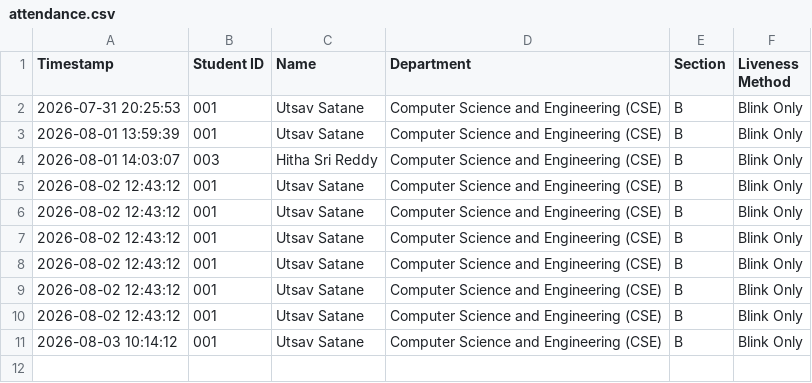
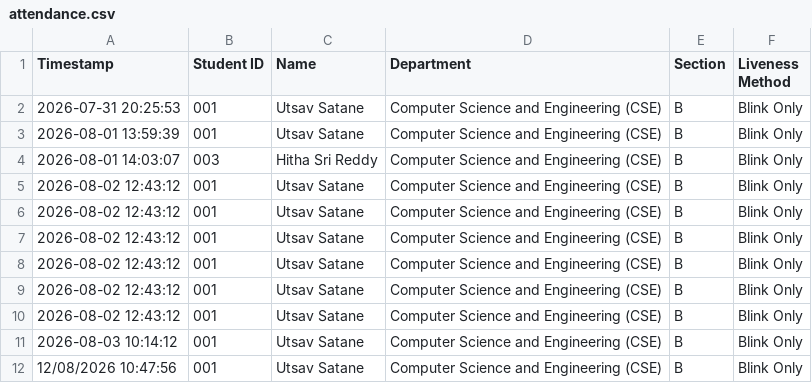
Before and after one commit to UtsavSatane/Face-Recognition-Based-Attendance, a CSV file: classrooms/Computer Science and Engineering CSE_B/attendance.csv, drawn as a sheet.

```diff
--- a/classrooms/Computer Science and Engineering CSE_B/attendance.csv
+++ b/classrooms/Computer Science and Engineering CSE_B/attendance.csv
@@ -11 +11,2 @@ Timestamp,Student ID,Name,Department,Section,Liveness Method
 2026-08-03 10:14:12,001,Utsav Satane,Computer Science and Engineering (CSE),B,Blink Only
+12/08/2026 10:47:56,001,Utsav Satane,Computer Science and Engineering (CSE),B,Blink Only
```
Also changed, not shown: 5 other files.
